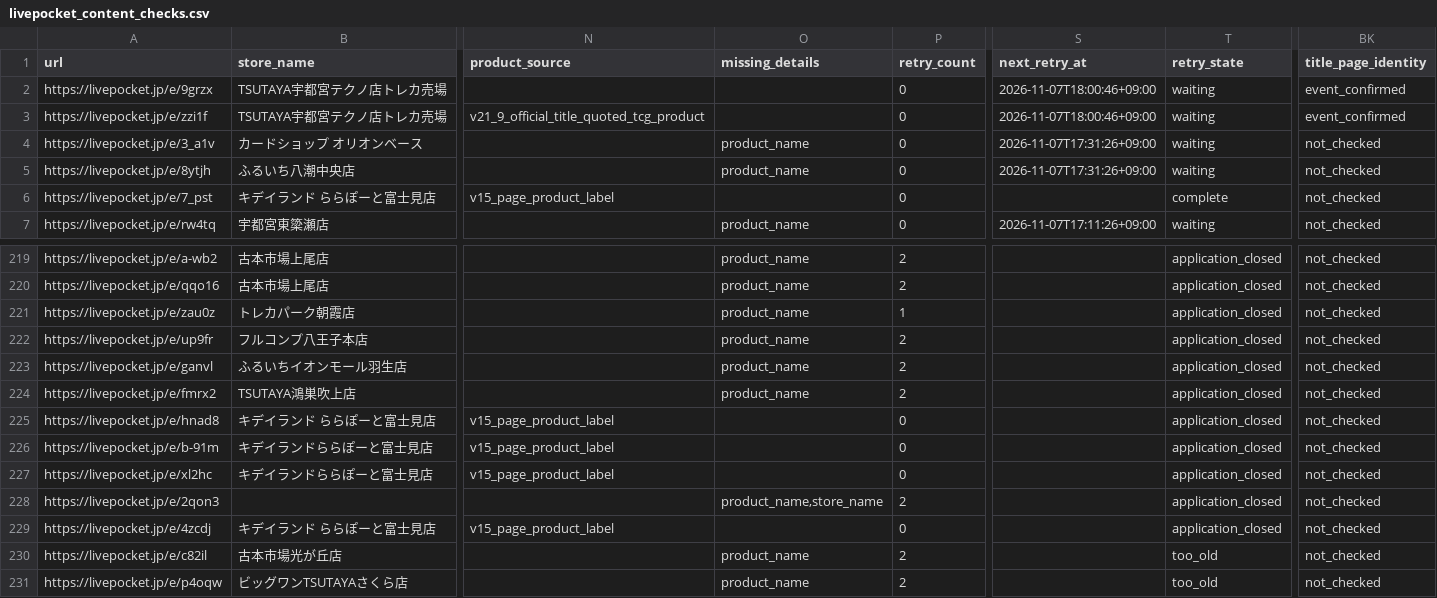
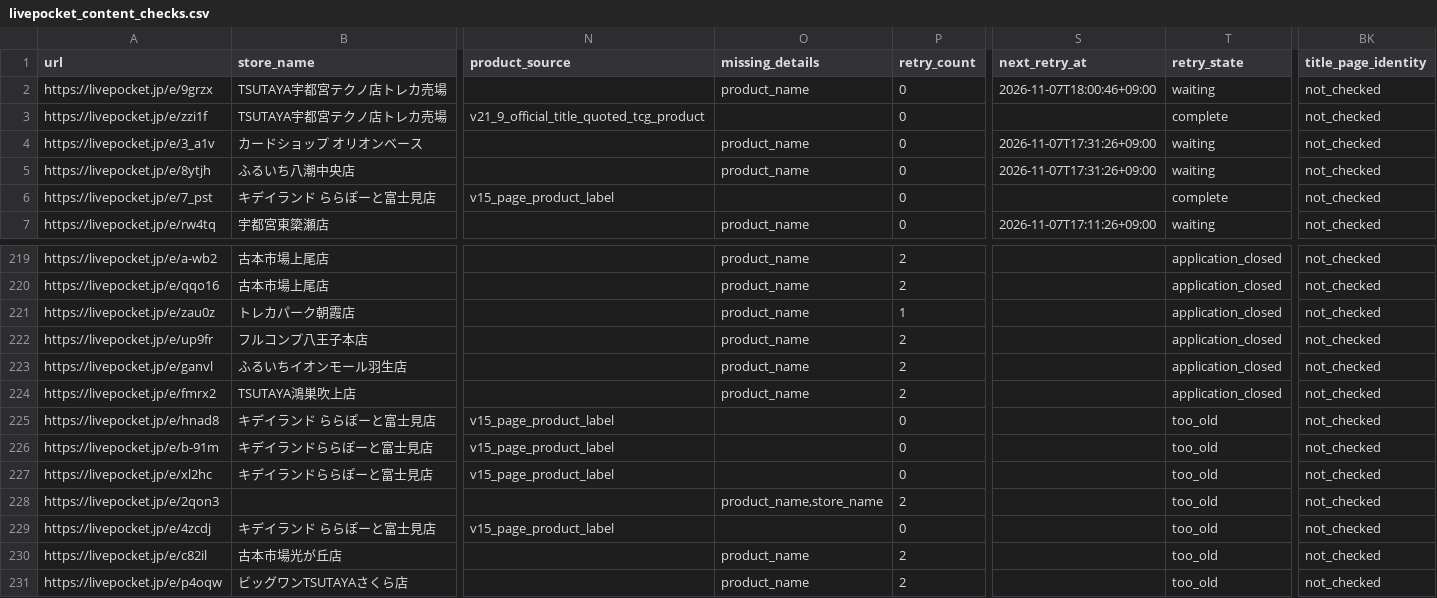
Before and after one commit to ttttt-9554/pokeca-map, a CSV file: livepocket_content_checks.csv, drawn as a sheet; only a part is shown, gaps mark what is left out; the diff names each change by its address in the sheet, - before the commit and + after, or states it on an @@ line.

```diff
--- a/livepocket_content_checks.csv
+++ b/livepocket_content_checks.csv
-O2 (missing_details): (empty)
+O2 (missing_details): product_name
-BK2:BK3 (title_page_identity): event_confirmed
+BK2:BK3 (title_page_identity): not_checked
-S3 (next_retry_at): 2026-11-07T18:00:46+09:00
+S3 (next_retry_at): (empty)
-T3 (retry_state): waiting
+T3 (retry_state): complete
-T225:T229 (retry_state): application_closed
+T225:T229 (retry_state): too_old
```
Also changed, not shown: 4 other files.
